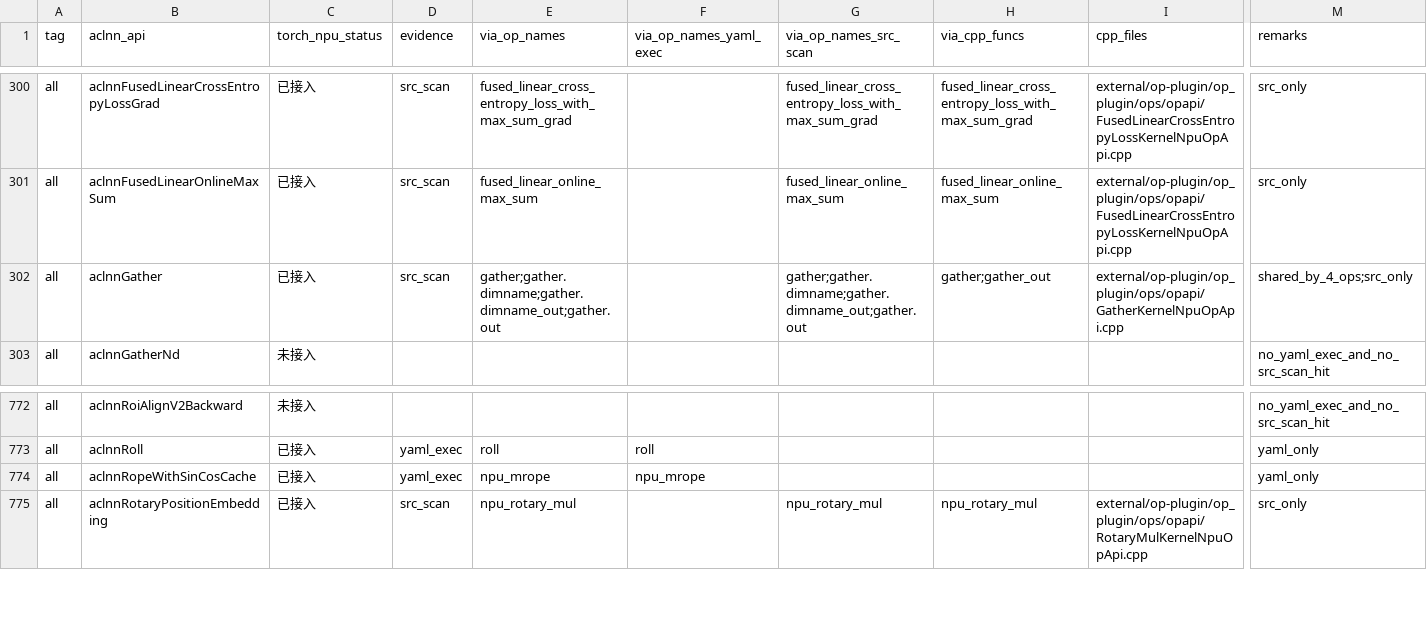
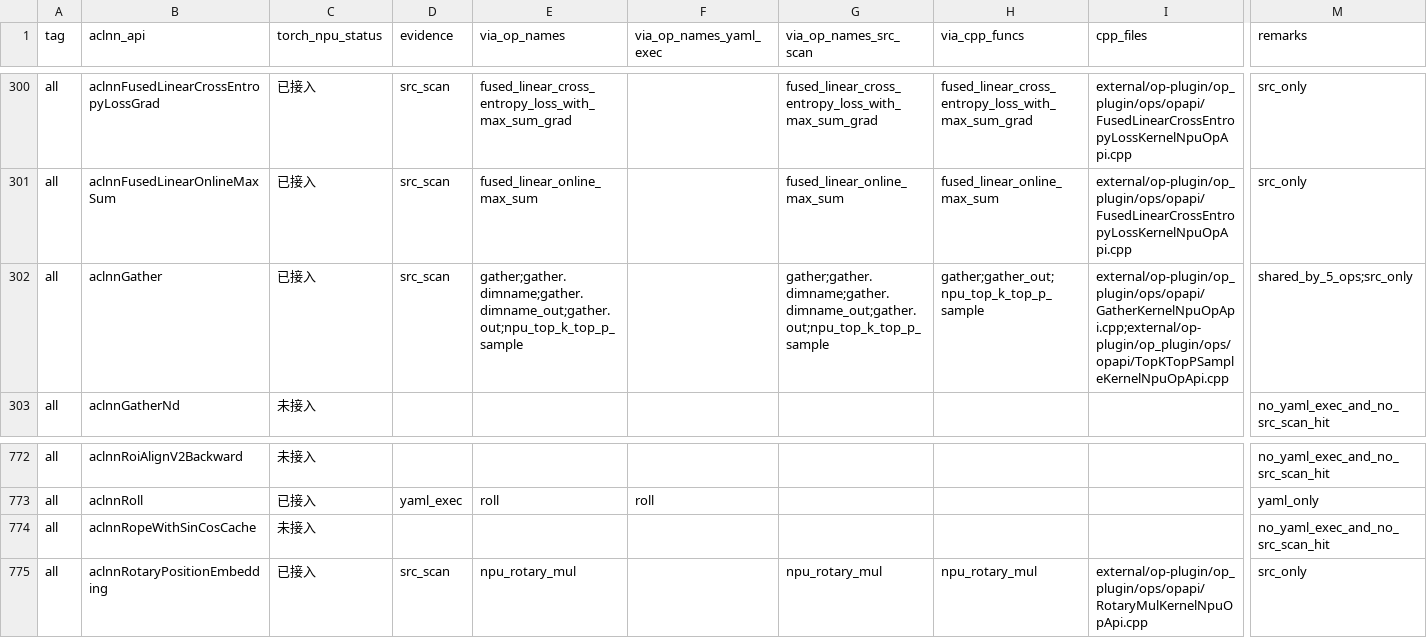
Before and after one commit to Fzilan/aclnn-dashboard, a CSV file: data/reports/aclnn_to_torch_npu.csv, drawn as a sheet; only a part is shown, gaps mark what is left out; the diff covers the shown part only; the diff names each change by its address in the sheet, - before the commit and + after, or states it on an @@ line.

```diff
--- a/data/reports/aclnn_to_torch_npu.csv
+++ b/data/reports/aclnn_to_torch_npu.csv
-E302 (via_op_names): gather;gather.dimname;gather.dimname_out;gather.out
+E302 (via_op_names): gather;gather.dimname;gather.dimname_out;gather.out;npu_top_k_top_p_sample
-G302 (via_op_names_src_scan): gather;gather.dimname;gather.dimname_out;gather.out
+G302 (via_op_names_src_scan): gather;gather.dimname;gather.dimname_out;gather.out;npu_top_k_top_p_sample
-H302 (via_cpp_funcs): gather;gather_out
+H302 (via_cpp_funcs): gather;gather_out;npu_top_k_top_p_sample
-I302 (cpp_files): external/op-plugin/op_plugin/ops/opapi/GatherKernelNpuOpApi.cpp
+I302 (cpp_files): external/op-plugin/op_plugin/ops/opapi/GatherKernelNpuOpApi.cpp;external/op-plugin/op_plugin/ops/opapi/TopKTopPSampleKernelNpuOpApi.cpp
-M302 (remarks): shared_by_4_ops;src_only
+M302 (remarks): shared_by_5_ops;src_only
-C774 (torch_npu_status): 已接入
+C774 (torch_npu_status): 未接入
-D774 (evidence): yaml_exec
+D774 (evidence): (empty)
-E774 (via_op_names): npu_mrope
+E774 (via_op_names): (empty)
-F774 (via_op_names_yaml_exec): npu_mrope
+F774 (via_op_names_yaml_exec): (empty)
-M774 (remarks): yaml_only
+M774 (remarks): no_yaml_exec_and_no_src_scan_hit
```
Also changed, not shown: 2 edited cells elsewhere in this file, data/reports/aclnn_to_all.csv, 4 other files.
